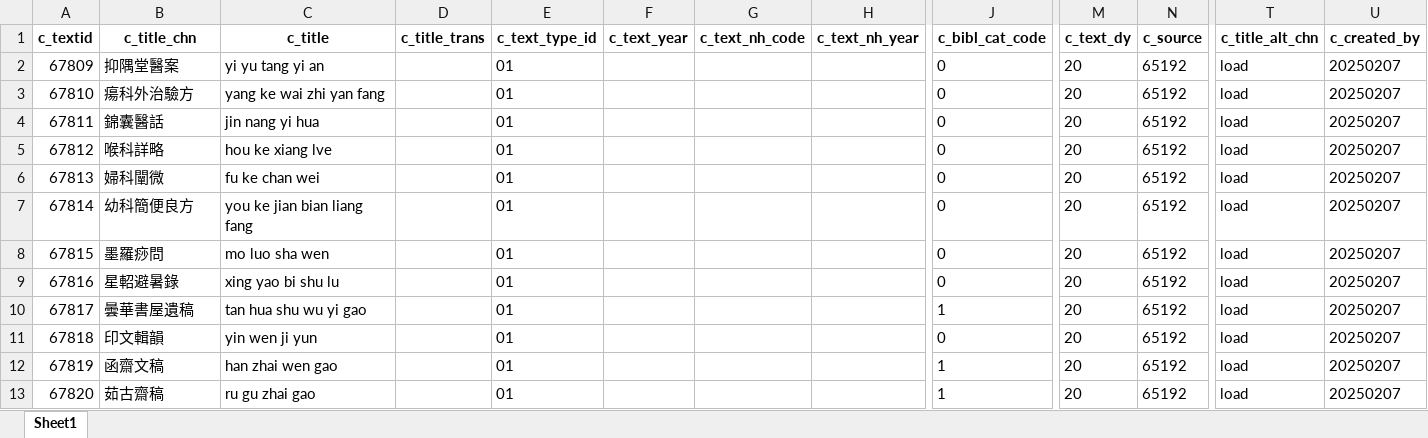
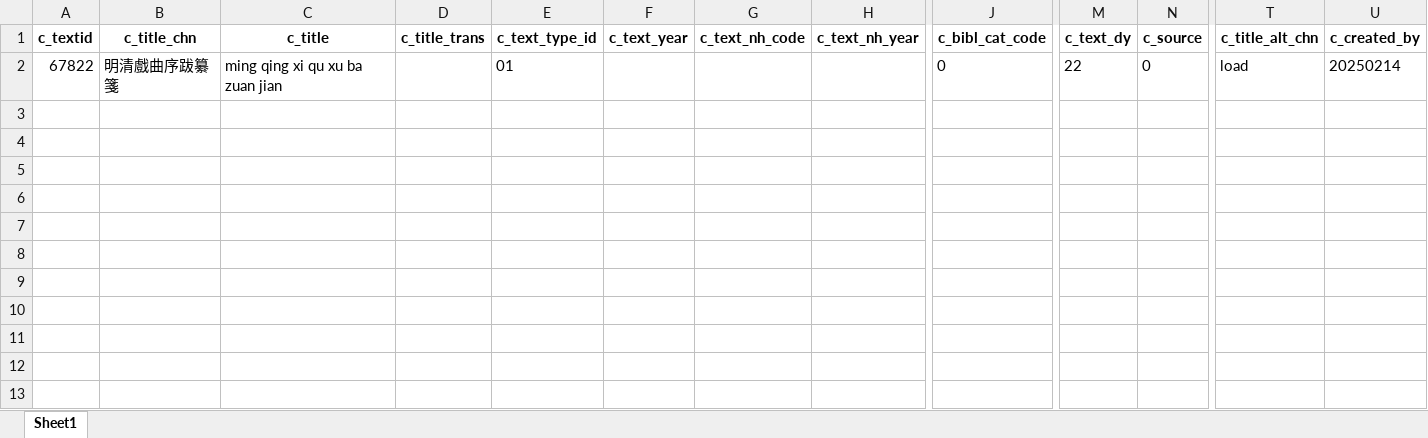
Before and after one commit to cbdb-project/create-new-books-for-cbdb, an Excel workbook: output.xlsx, sheet Sheet1, drawn as a sheet; only a part is shown, gaps mark what is left out; values as stored, in another font and other column widths than the file's, no borders; removed rows and columns are numbered as before the commit, all else as after; rows hold the shown columns only; the diff names each change by its address in the sheet, - before the commit and + after, or states it on an @@ line.

```diff
--- a/output.xlsx (sheet Sheet1)
+++ b/output.xlsx (sheet Sheet1)
-row 2: 67809 | 抑隅堂醫案 | yi yu tang yi an |  | 01 |  |  |  | 0 | 20 | 65192 | load | 20250207
-row 3: 67810 | 瘍科外治驗方 | yang ke wai zhi yan fang |  | 01 |  |  |  | 0 | 20 | 65192 | load | 20250207
-row 4: 67811 | 錦囊醫話 | jin nang yi hua |  | 01 |  |  |  | 0 | 20 | 65192 | load | 20250207
-row 5: 67812 | 喉科詳略 | hou ke xiang lve |  | 01 |  |  |  | 0 | 20 | 65192 | load | 20250207
-row 6: 67813 | 婦科闡微 | fu ke chan wei |  | 01 |  |  |  | 0 | 20 | 65192 | load | 20250207
-row 7: 67814 | 幼科簡便良方 | you ke jian bian liang fang |  | 01 |  |  |  | 0 | 20 | 65192 | load | 20250207
-row 8: 67815 | 墨羅痧問 | mo luo sha wen |  | 01 |  |  |  | 0 | 20 | 65192 | load | 20250207
-row 9: 67816 | 星軺避暑錄 | xing yao bi shu lu |  | 01 |  |  |  | 0 | 20 | 65192 | load | 20250207
-row 10: 67817 | 曇華書屋遺稿 | tan hua shu wu yi gao |  | 01 |  |  |  | 1 | 20 | 65192 | load | 20250207
-row 11: 67818 | 印文輯韻 | yin wen ji yun |  | 01 |  |  |  | 0 | 20 | 65192 | load | 20250207
-row 12: 67819 | 函齋文稿 | han zhai wen gao |  | 01 |  |  |  | 1 | 20 | 65192 | load | 20250207
-row 13: 67820 | 茹古齋稿 | ru gu zhai gao |  | 01 |  |  |  | 1 | 20 | 65192 | load | 20250207
+row 2: 67822 | 明清戲曲序跋纂箋 | ming qing xi qu xu ba zuan jian |  | 01 |  |  |  | 0 | 22 | 0 | load | 20250214
```
Also changed, not shown: 3 other files.
